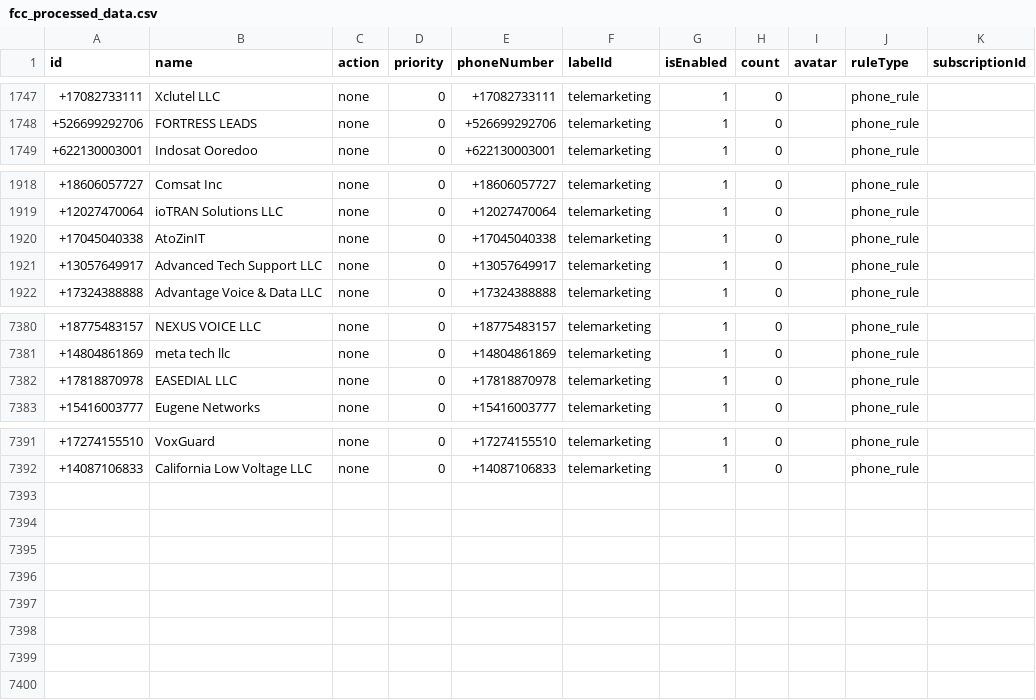
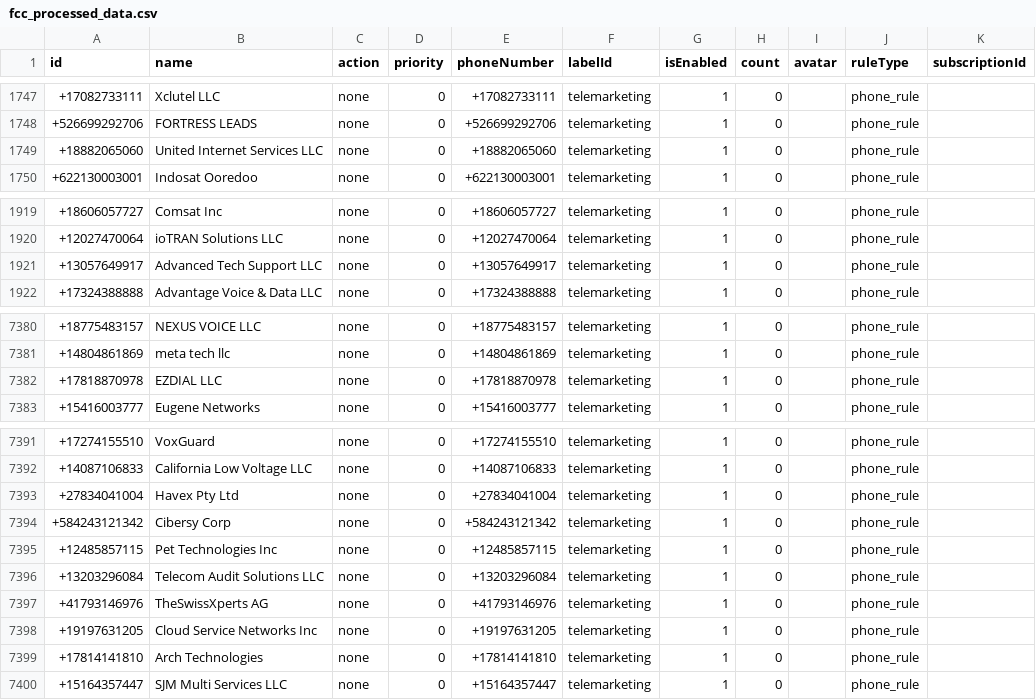
Before and after one commit to choicenew/yourcallrule, a CSV file: US/fcc_processed_data.csv, drawn as a sheet; only a part is shown, gaps mark what is left out.

```diff
--- a/US/fcc_processed_data.csv
+++ b/US/fcc_processed_data.csv
@@ -1748,2 +1748,3 @@ id,name,action,priority,phoneNumber,labelId,isEnabled,count,avatar,ruleType,subs
 +526699292706,FORTRESS LEADS,none,0,+526699292706,telemarketing,1,0,,phone_rule,
++18882065060,United Internet Services LLC,none,0,+18882065060,telemarketing,1,0,,phone_rule,
 +622130003001,Indosat Ooredoo,none,0,+622130003001,telemarketing,1,0,,phone_rule,
@@ -1919,3 +1920,2 @@ id,name,action,priority,phoneNumber,labelId,isEnabled,count,avatar,ruleType,subs
 +12027470064,ioTRAN Solutions LLC,none,0,+12027470064,telemarketing,1,0,,phone_rule,
-+17045040338,AtoZinIT,none,0,+17045040338,telemarketing,1,0,,phone_rule,
 +13057649917,Advanced Tech Support LLC,none,0,+13057649917,telemarketing,1,0,,phone_rule,
@@ -7381,3 +7381,3 @@ id,name,action,priority,phoneNumber,labelId,isEnabled,count,avatar,ruleType,subs
 +14804861869,meta tech llc,none,0,+14804861869,telemarketing,1,0,,phone_rule,
-+17818870978,EASEDIAL LLC,none,0,+17818870978,telemarketing,1,0,,phone_rule,
++17818870978,EZDIAL LLC,none,0,+17818870978,telemarketing,1,0,,phone_rule,
 +15416003777,Eugene Networks,none,0,+15416003777,telemarketing,1,0,,phone_rule,
@@ -7392 +7392,9 @@ id,name,action,priority,phoneNumber,labelId,isEnabled,count,avatar,ruleType,subs
 +14087106833,California Low Voltage LLC,none,0,+14087106833,telemarketing,1,0,,phone_rule,
++27834041004,Havex Pty Ltd,none,0,+27834041004,telemarketing,1,0,,phone_rule,
++584243121342,Cibersy Corp,none,0,+584243121342,telemarketing,1,0,,phone_rule,
++12485857115,Pet Technologies Inc,none,0,+12485857115,telemarketing,1,0,,phone_rule,
++13203296084,Telecom Audit Solutions LLC,none,0,+13203296084,telemarketing,1,0,,phone_rule,
++41793146976,TheSwissXperts AG,none,0,+41793146976,telemarketing,1,0,,phone_rule,
++19197631205,Cloud Service Networks Inc,none,0,+19197631205,telemarketing,1,0,,phone_rule,
++17814141810,Arch Technologies,none,0,+17814141810,telemarketing,1,0,,phone_rule,
++15164357447,SJM Multi Services LLC,none,0,+15164357447,telemarketing,1,0,,phone_rule,
```
